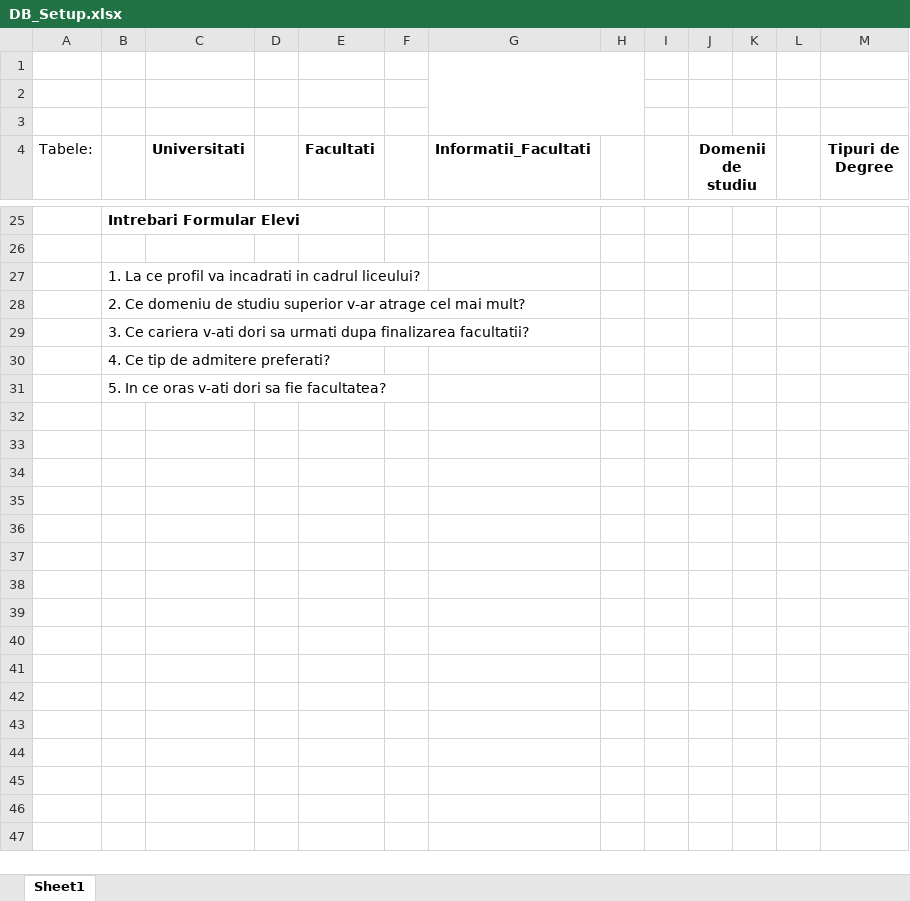
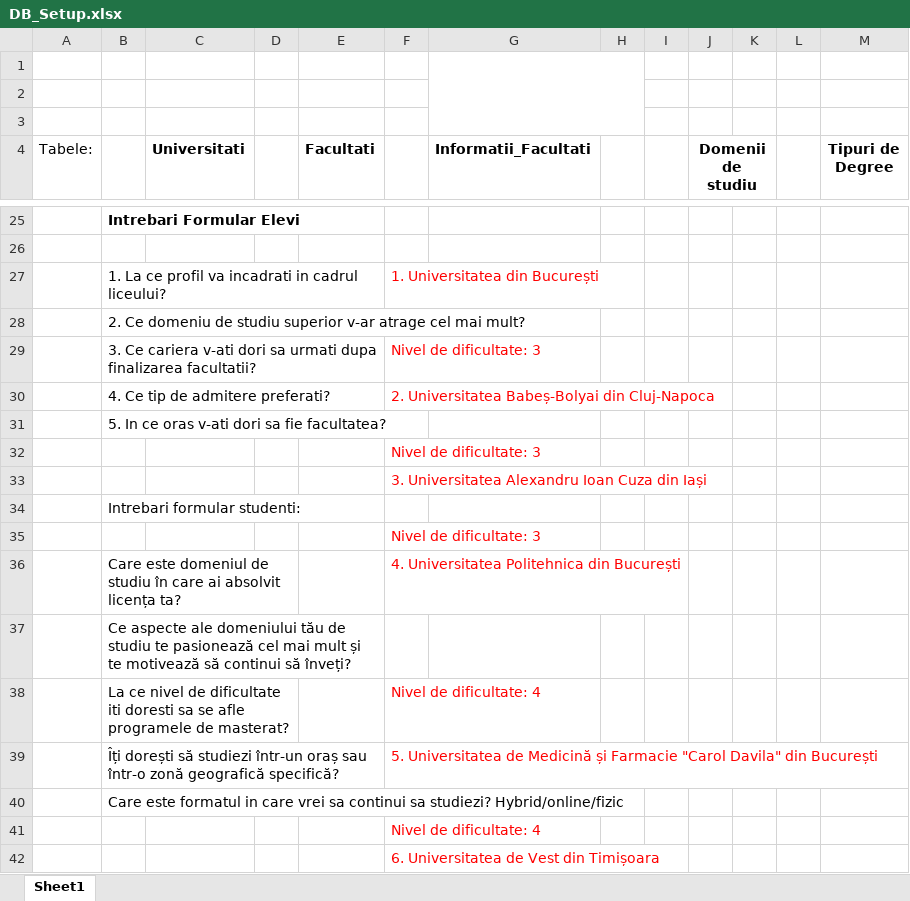
Before and after one commit to sebasworld/proiect-licenta, an Excel workbook: DB_Setup.xlsx, sheet Sheet1, drawn as a sheet; only a part is shown, gaps mark what is left out; values as stored, in another font and other column widths than the file's, no borders; the diff covers the shown part only; the diff names each change by its address in the sheet, - before the commit and + after, or states it on an @@ line.

Commit message:
added student form

```diff
--- a/DB_Setup.xlsx (sheet Sheet1)
+++ b/DB_Setup.xlsx (sheet Sheet1)
-F27: (empty)
+F27: 1. Universitatea din București
-F29: (empty)
+F29: Nivel de dificultate: 3
-F30: (empty)
+F30: 2. Universitatea Babeș-Bolyai din Cluj-Napoca
+row 32:  |  |  |  |  | Nivel de dificultate: 3
+row 33:  |  |  |  |  | 3. Universitatea Alexandru Ioan Cuza din Iași
+row 34:  | Intrebari formular studenti:
+row 35:  |  |  |  |  | Nivel de dificultate: 3
+row 36:  | Care este domeniul de studiu în care ai absolvit licența ta? |  |  |  | 4. Universitatea Politehnica din București
+row 37:  | Ce aspecte ale domeniului tău de studiu te pasionează cel mai mult și te motivează să continui să înveți?
+row 38:  | La ce nivel de dificultate iti doresti sa se afle programele de masterat? |  |  |  | Nivel de dificultate: 4
+row 39:  | Îți dorești să studiezi într-un oraș sau într-o zonă geografică specifică? |  |  |  | 5. Universitatea de Medicină și Farmacie "Carol Davila" din București
+row 40:  | Care este formatul in care vrei sa continui sa studiezi? Hybrid/online/fizic
+row 41:  |  |  |  |  | Nivel de dificultate: 4
+row 42:  |  |  |  |  | 6. Universitatea de Vest din Timișoara
```
Also changed, not shown: 37 added rows elsewhere in this sheet, 9 other files.
